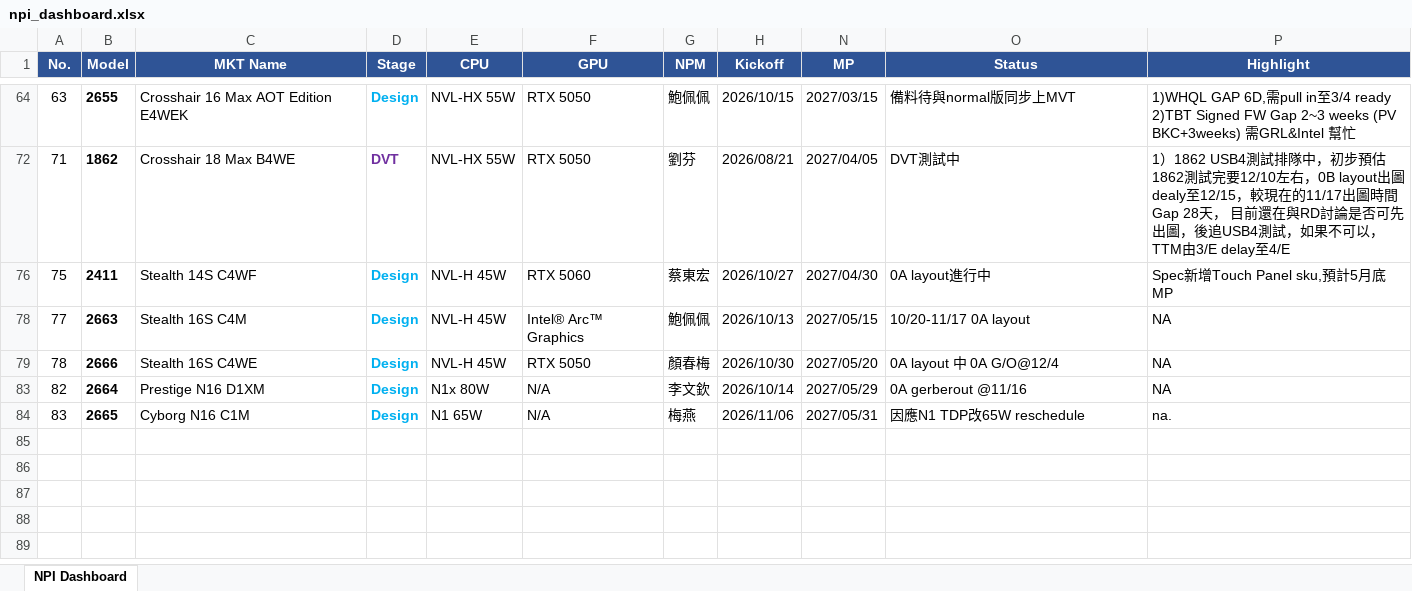
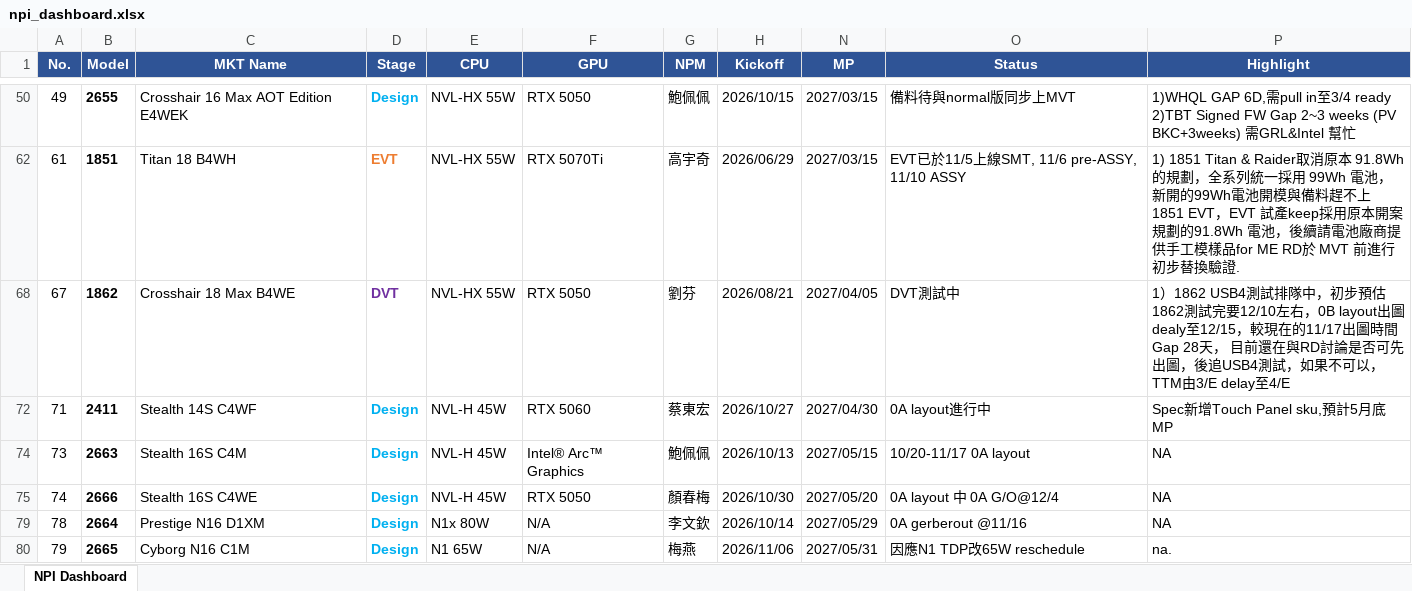
Before and after one commit to kabonka/npi-dashboard, an Excel workbook: npi_dashboard.xlsx, sheet NPI Dashboard, drawn as a sheet; only a part is shown, gaps mark what is left out; values as stored, in another font and other column widths than the file's, no borders; addresses are those after the commit; the diff covers the shown part only; the diff names each change by its address in the sheet, - before the commit and + after, or states it on an @@ line.

Commit message:
Update NPI Dashboard 2026-11-11 14:31

```diff
--- a/npi_dashboard.xlsx (sheet NPI Dashboard)
+++ b/npi_dashboard.xlsx (sheet NPI Dashboard)
-A50 (No.): 63
+A50 (No.): 49
+row 62: 61 | 1851 | Titan 18 B4WH | EVT | NVL-HX 55W | RTX 5070Ti | 高宇奇 | 2026/06/29 | 2027/03/15 | EVT已於11/5上線SMT, 11/6 pre-ASSY, 11/10 ASSY | 1) 1851 Titan & Raider取消原本 91.8Wh 的規劃，全系列統一採用 99Wh 電池，新開的99Wh電池開模與備料趕不上 1851 EVT，EVT 試產keep採用原本開案規劃的91.8Wh 電池，後續請電池廠商提供手工模樣品for ME RD於 MVT 前進行初步替換驗證.
-A68 (No.): 71
+A68 (No.): 67
-A72 (No.): 75
+A72 (No.): 71
-A74 (No.): 77
+A74 (No.): 73
-A75 (No.): 78
+A75 (No.): 74
-A79 (No.): 82
+A79 (No.): 78
-A80 (No.): 83
+A80 (No.): 79
```
Also changed, not shown: 1 added row, 5 removed rows, 25 edited cells and cell formats elsewhere in this sheet, hidden cells, 5 other files.
